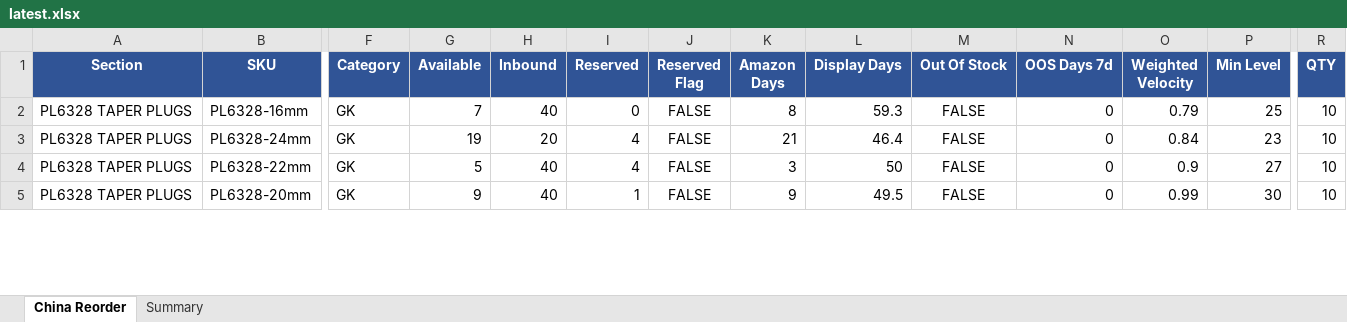
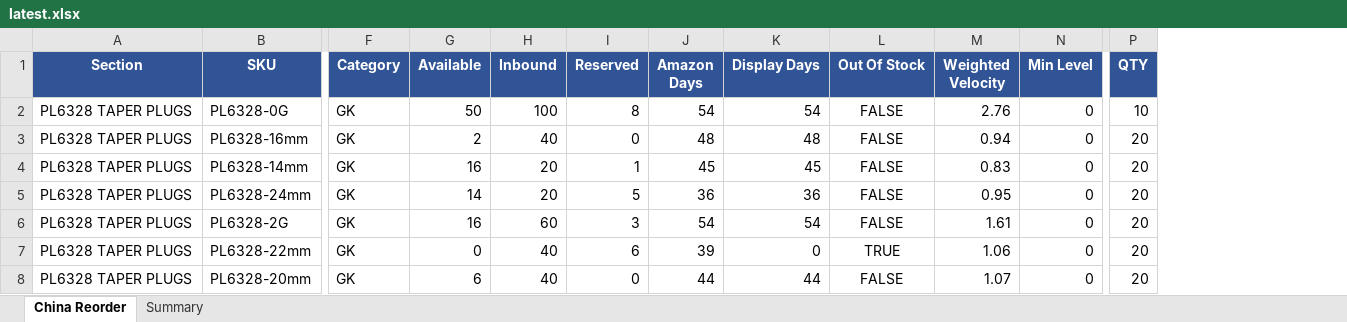
Before and after one commit to frolovdo/bodyj4you, an Excel workbook: china-dashboard/public/data/latest.xlsx, sheet China Reorder, drawn as a sheet; only a part is shown, gaps mark what is left out; values as stored, in another font and other column widths than the file's, no borders; charts and pictures not drawn; removed rows and columns are numbered as before the commit, all else as after; rows hold the shown columns only; the diff covers the shown part only; the diff names each change by its address in the sheet, - before the commit and + after, or states it on an @@ line.

```diff
--- a/china-dashboard/public/data/latest.xlsx (sheet China Reorder)
+++ b/china-dashboard/public/data/latest.xlsx (sheet China Reorder)
-column J (Reserved Flag), rows 2-5: all FALSE
-column N (OOS Days 7d), rows 2-5: all 0
+row 2: PL6328 TAPER PLUGS | PL6328-0G | GK | 50 | 100 | 8 | 54 | 54 | FALSE | 2.76 | 0 | 10
-G3 (Available): 7
+G3 (Available): 2
-J3 (Amazon Days): 8
+J3 (Amazon Days): 48
-K3 (Display Days): 59.3
+K3 (Display Days): 48
-M3 (Weighted Velocity): 0.79
+M3 (Weighted Velocity): 0.94
-N3 (Min Level): 25
+N3 (Min Level): 0
-P3 (QTY): 10
+P3 (QTY): 20
+row 4: PL6328 TAPER PLUGS | PL6328-14mm | GK | 16 | 20 | 1 | 45 | 45 | FALSE | 0.83 | 0 | 20
-G5 (Available): 19
+G5 (Available): 14
-I5 (Reserved): 4
+I5 (Reserved): 5
-J5 (Amazon Days): 21
+J5 (Amazon Days): 36
-K5 (Display Days): 46.4
+K5 (Display Days): 36
-M5 (Weighted Velocity): 0.84
+M5 (Weighted Velocity): 0.95
-N5 (Min Level): 23
+N5 (Min Level): 0
-P5 (QTY): 10
+P5 (QTY): 20
+row 6: PL6328 TAPER PLUGS | PL6328-2G | GK | 16 | 60 | 3 | 54 | 54 | FALSE | 1.61 | 0 | 20
-G7 (Available): 5
+G7 (Available): 0
-I7 (Reserved): 4
+I7 (Reserved): 6
-J7 (Amazon Days): 3
+J7 (Amazon Days): 39
-K7 (Display Days): 50
+K7 (Display Days): 0
-L7 (Out Of Stock): FALSE
+L7 (Out Of Stock): TRUE
-M7 (Weighted Velocity): 0.9
+M7 (Weighted Velocity): 1.06
-N7 (Min Level): 27
+N7 (Min Level): 0
-P7:P8 (QTY): 10
+P7:P8 (QTY): 20
-G8 (Available): 9
+G8 (Available): 6
-I8 (Reserved): 1
+I8 (Reserved): 0
-J8 (Amazon Days): 9
+J8 (Amazon Days): 44
-K8 (Display Days): 49.5
+K8 (Display Days): 44
-M8 (Weighted Velocity): 0.99
+M8 (Weighted Velocity): 1.07
-N8 (Min Level): 30
+N8 (Min Level): 0
```
Also changed, not shown: 25 added rows, 1 removed row and 142 edited cells elsewhere in this sheet, sheet Summary, charts or pictures, miami-dashboard/public/data/latest.xlsx, 2 other files.
